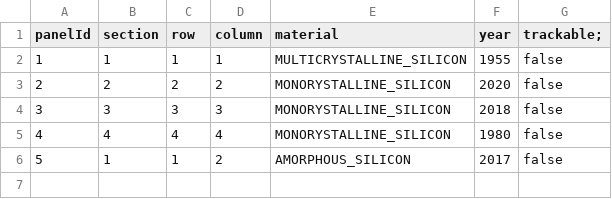
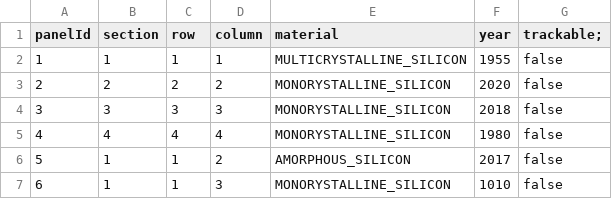
Before and after one commit to omahmoud9/dev10ClassWork, a CSV file: week-03/assessment/SolarFarm/data/solarPanels-test.csv, drawn as a sheet.

```diff
--- a/week-03/assessment/SolarFarm/data/solarPanels-test.csv
+++ b/week-03/assessment/SolarFarm/data/solarPanels-test.csv
@@ -6 +6,2 @@ panelId,section,row,column,material,year,trackable;
 5,1,1,2,AMORPHOUS_SILICON,2017,false,
+6,1,1,3,MONORYSTALLINE_SILICON,1010,false,
```
Also changed, not shown: week-03/assessment/SolarFarm/data/solarPanels.csv, 19 other files.
